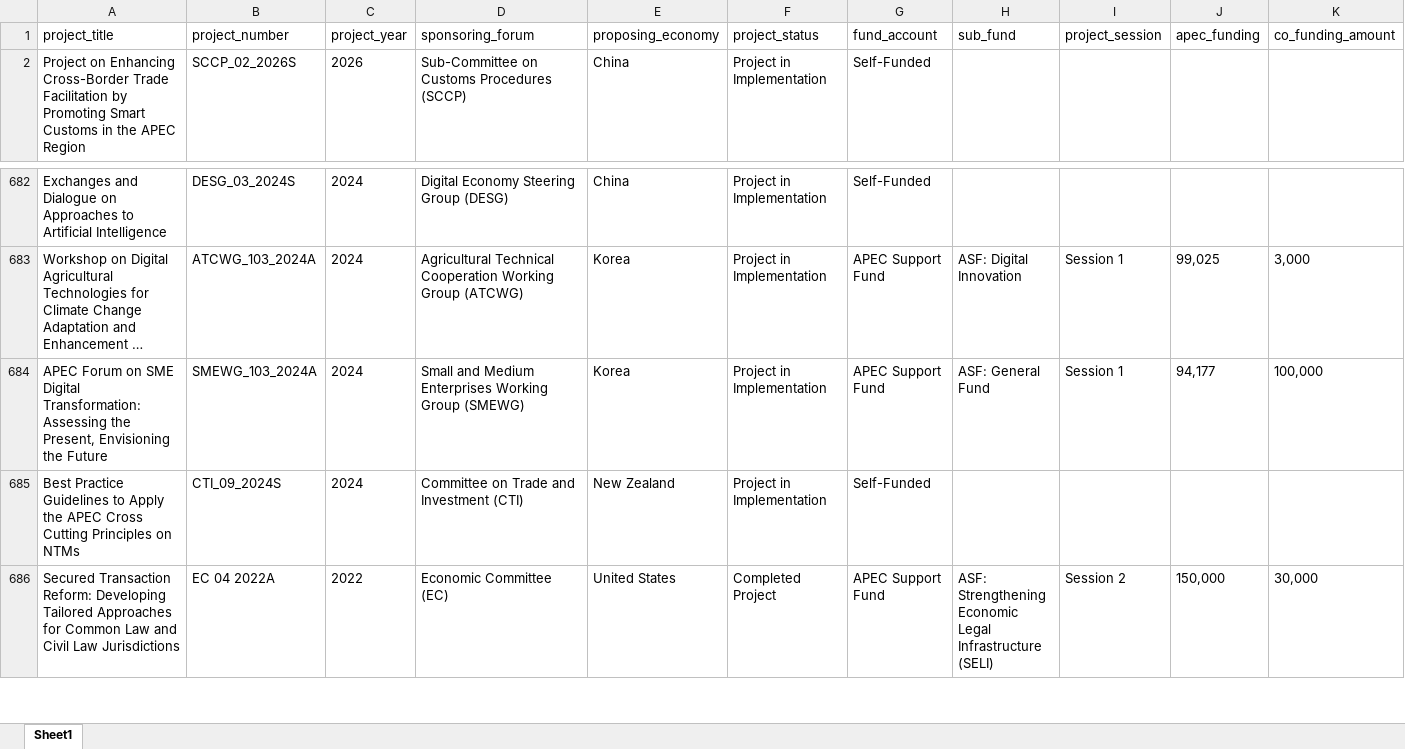
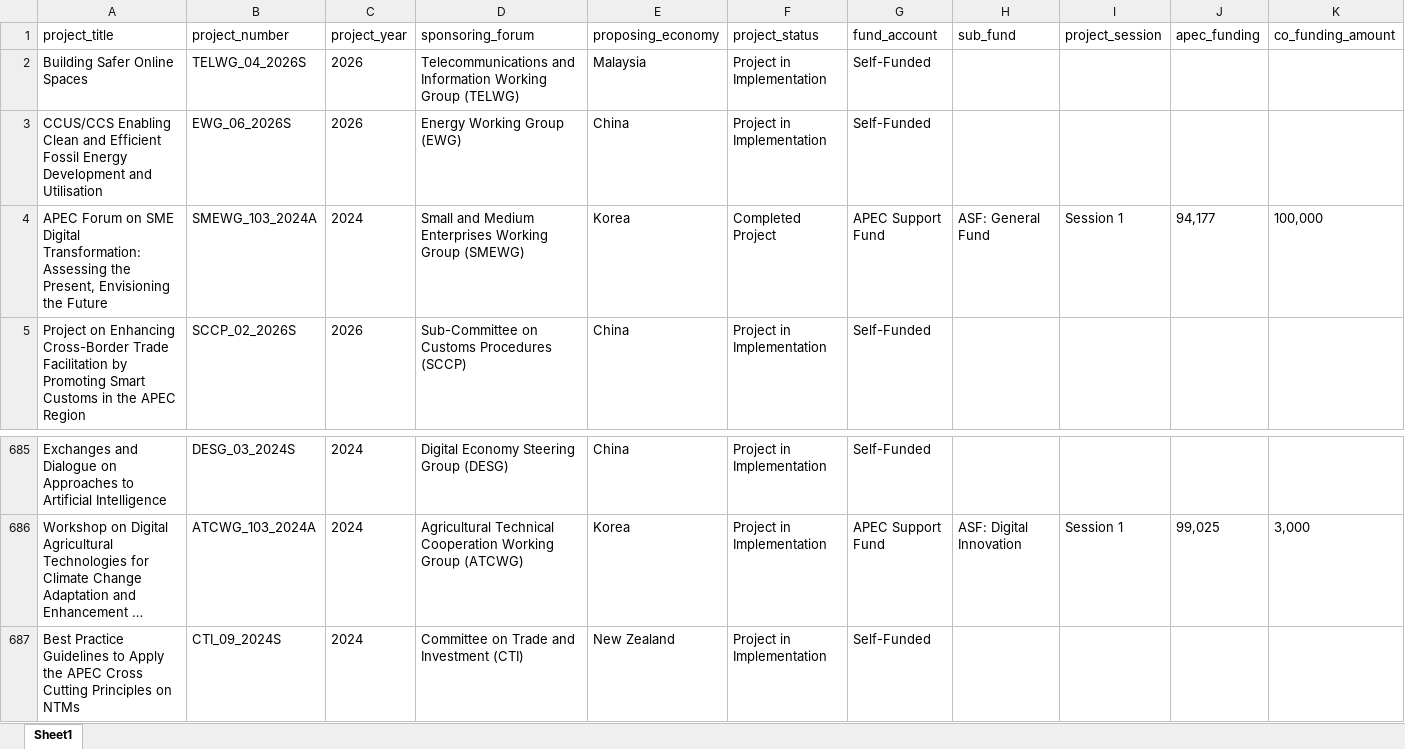
Before and after one commit to lfacostaz/dashboard-apec-projects, an Excel workbook: apec_approved_projects.xlsx, sheet Sheet1, drawn as a sheet; only a part is shown, gaps mark what is left out; the shorter side is filled out with more unchanged rows; long unchanged cells end in …; values as stored, in another font and other column widths than the file's, no borders; removed rows and columns are numbered as before the commit, all else as after; rows hold the shown columns only; the diff names each change by its address in the sheet, - before the commit and + after, or states it on an @@ line.

```diff
--- a/apec_approved_projects.xlsx (sheet Sheet1)
+++ b/apec_approved_projects.xlsx (sheet Sheet1)
+row 2: Building Safer Online Spaces | TELWG_04_2026S | 2026 | Telecommunications and Information Working Group (TELWG) | Malaysia | Project in Implementation | Self-Funded
+row 3: CCUS/CCS Enabling Clean and Efficient Fossil Energy Development and Utilisation | EWG_06_2026S | 2026 | Energy Working Group (EWG) | China | Project in Implementation | Self-Funded
+row 4: APEC Forum on SME Digital Transformation: Assessing the Present, Envisioning the Future | SMEWG_103_2024A | 2024 | Small and Medium Enterprises Working Group (SMEWG) | Korea | Completed Project | APEC Support Fund | ASF: General Fund | Session 1 | 94,177 | 100,000
-row 684: APEC Forum on SME Digital Transformation: Assessing the Present, Envisioning the Future | SMEWG_103_2024A | 2024 | Small and Medium Enterprises Working Group (SMEWG) | Korea | Project in Implementation | APEC Support Fund | ASF: General Fund | Session 1 | 94,177 | 100,000
```
Also changed, not shown: 2 other files.
